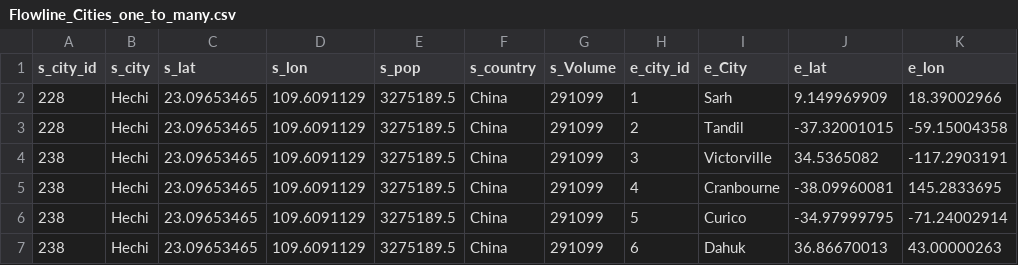
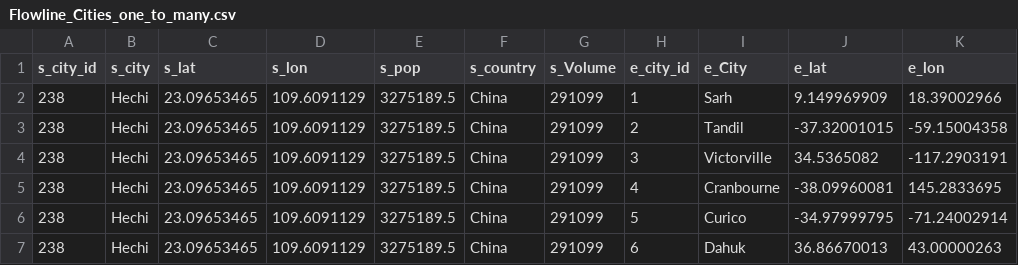
Before and after one commit to sarahbellum/Canvas-Flowmap-Layer, a CSV file: csv/Flowline_Cities_one_to_many.csv, drawn as a sheet; only a part is shown; the diff names each change by its address in the sheet, - before the commit and + after, or states it on an @@ line.

Commit message:
csv data fix

```diff
--- a/csv/Flowline_Cities_one_to_many.csv
+++ b/csv/Flowline_Cities_one_to_many.csv
-A2:A3 (s_city_id): 228
+A2:A3 (s_city_id): 238
```
